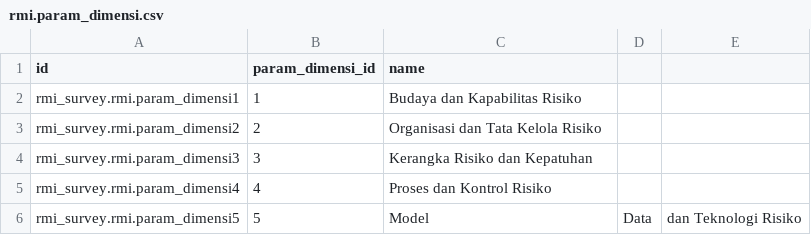
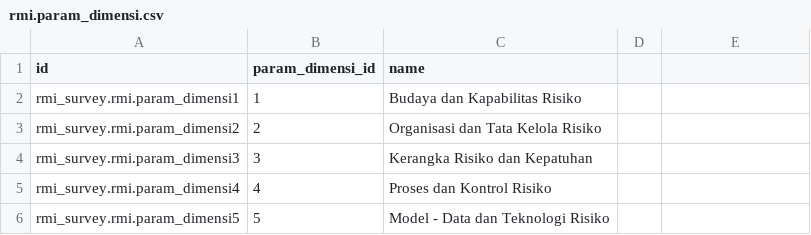
Before and after one commit to fansaiyan/rmi-survey-dev, a CSV file: rmi_survey/data/rmi.param_dimensi.csv, drawn as a sheet.

Commit message:
Update terminology in RMI survey data
This commit updates the terminology in both the `rmi.param_group.csv` and `rmi.param_dimensi.csv` files. The term "Model, Data, dan Teknologi Risiko" has been changed to "Model - Data dan Teknologi Risiko". This provides consistency in terminology across risk management indicator (RMI) survey data files.

```diff
--- a/rmi_survey/data/rmi.param_dimensi.csv
+++ b/rmi_survey/data/rmi.param_dimensi.csv
@@ -5,2 +5,2 @@ rmi_survey.rmi.param_dimensi3,3,Kerangka Risiko dan Kepatuhan
 rmi_survey.rmi.param_dimensi4,4,Proses dan Kontrol Risiko
-rmi_survey.rmi.param_dimensi5,5,Model, Data, dan Teknologi Risiko
+rmi_survey.rmi.param_dimensi5,5,Model - Data dan Teknologi Risiko
```
Also changed, not shown: rmi_survey/data/rmi.param_group.csv.
